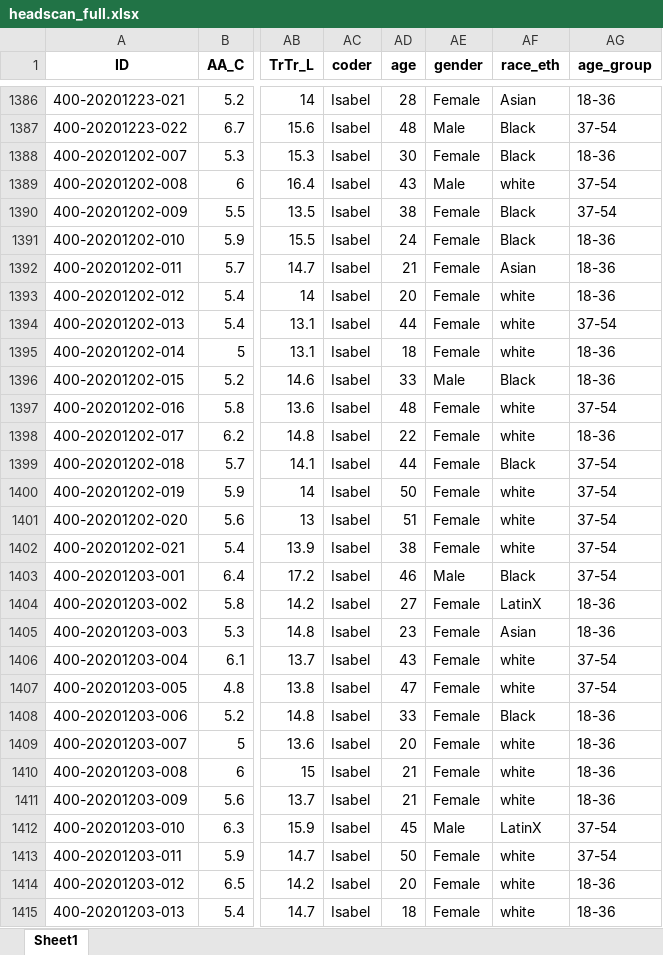
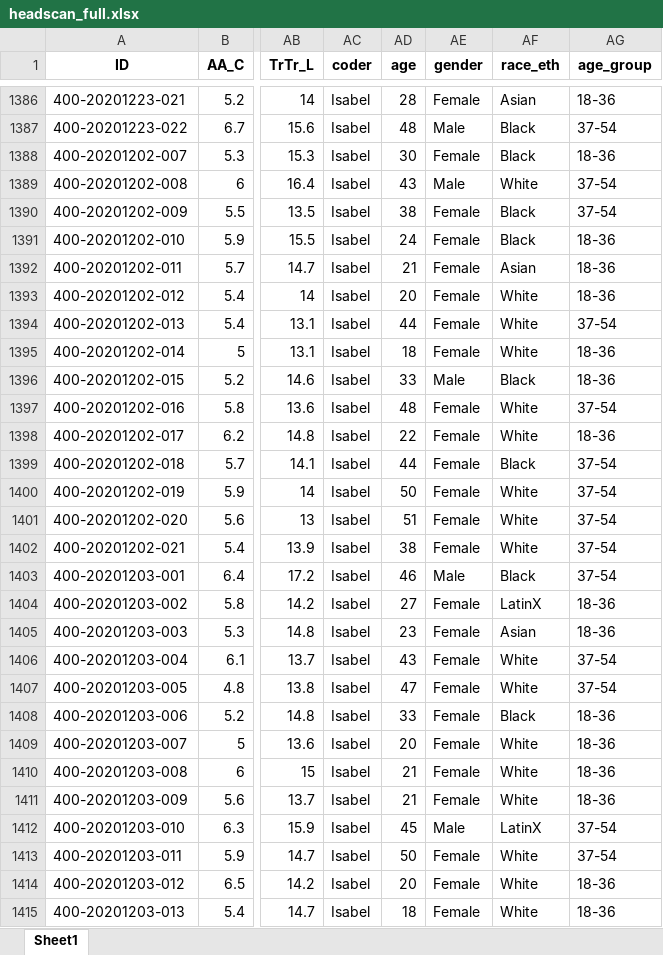
Before and after one commit to kayna-hobbs-murphy/headscan_dissertation, an Excel workbook: headscan_full.xlsx, sheet Sheet1, drawn as a sheet; only a part is shown, gaps mark what is left out; values as stored, in another font and other column widths than the file's, no borders; the diff covers the shown part only; the diff names each change by its address in the sheet, - before the commit and + after, or states it on an @@ line.

Commit message:
changing white to White

```diff
--- a/headscan_full.xlsx (sheet Sheet1)
+++ b/headscan_full.xlsx (sheet Sheet1)
-AF1389 (race_eth): white
+AF1389 (race_eth): White
-AF1393:AF1395 (race_eth): white
+AF1393:AF1395 (race_eth): White
-AF1397:AF1398 (race_eth): white
+AF1397:AF1398 (race_eth): White
-AF1400:AF1402 (race_eth): white
+AF1400:AF1402 (race_eth): White
-AF1406:AF1407 (race_eth): white
+AF1406:AF1407 (race_eth): White
-AF1409:AF1411 (race_eth): white
+AF1409:AF1411 (race_eth): White
-AF1413:AF1415 (race_eth): white
+AF1413:AF1415 (race_eth): White
```
Also changed, not shown: 1222 edited cells elsewhere in this sheet, age_est_data.xlsx, age_means_data.xlsx, 13 other files.
